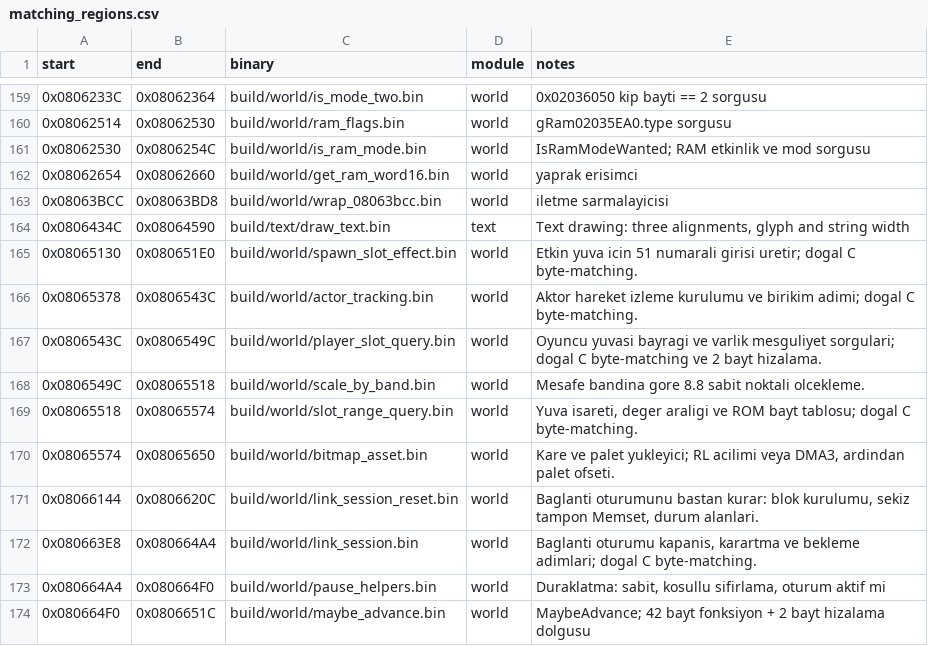
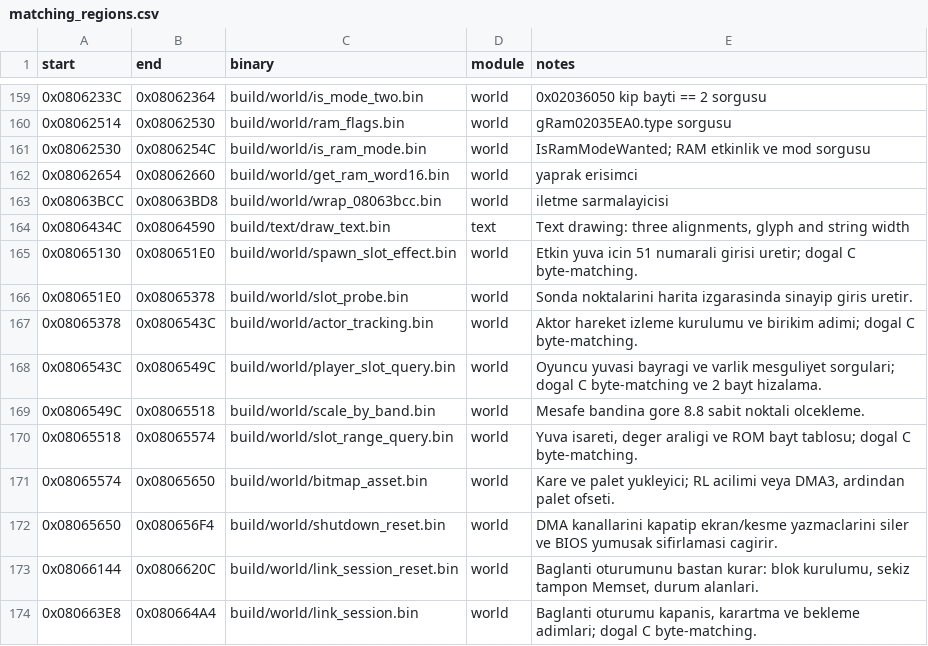
Before and after one commit to ahm3texe/gta-advance, a CSV file: data/matching_regions.csv, drawn as a sheet; only a part is shown, gaps mark what is left out; the shorter side is filled out with more unchanged rows; the diff names each change by its address in the sheet, - before the commit and + after, or states it on an @@ line.

```diff
--- a/data/matching_regions.csv
+++ b/data/matching_regions.csv
+row 166: 0x080651E0 | 0x08065378 | build/world/slot_probe.bin | world | Sonda noktalarini harita izgarasinda sinayip giris uretir.
+row 172: 0x08065650 | 0x080656F4 | build/world/shutdown_reset.bin | world | DMA kanallarini kapatip ekran/kesme yazmaclarini siler ve BIOS yumusak sifirlamasi cagirir.
```
Also changed, not shown: data/functions.csv, data/ram_map.csv, 9 other files.
